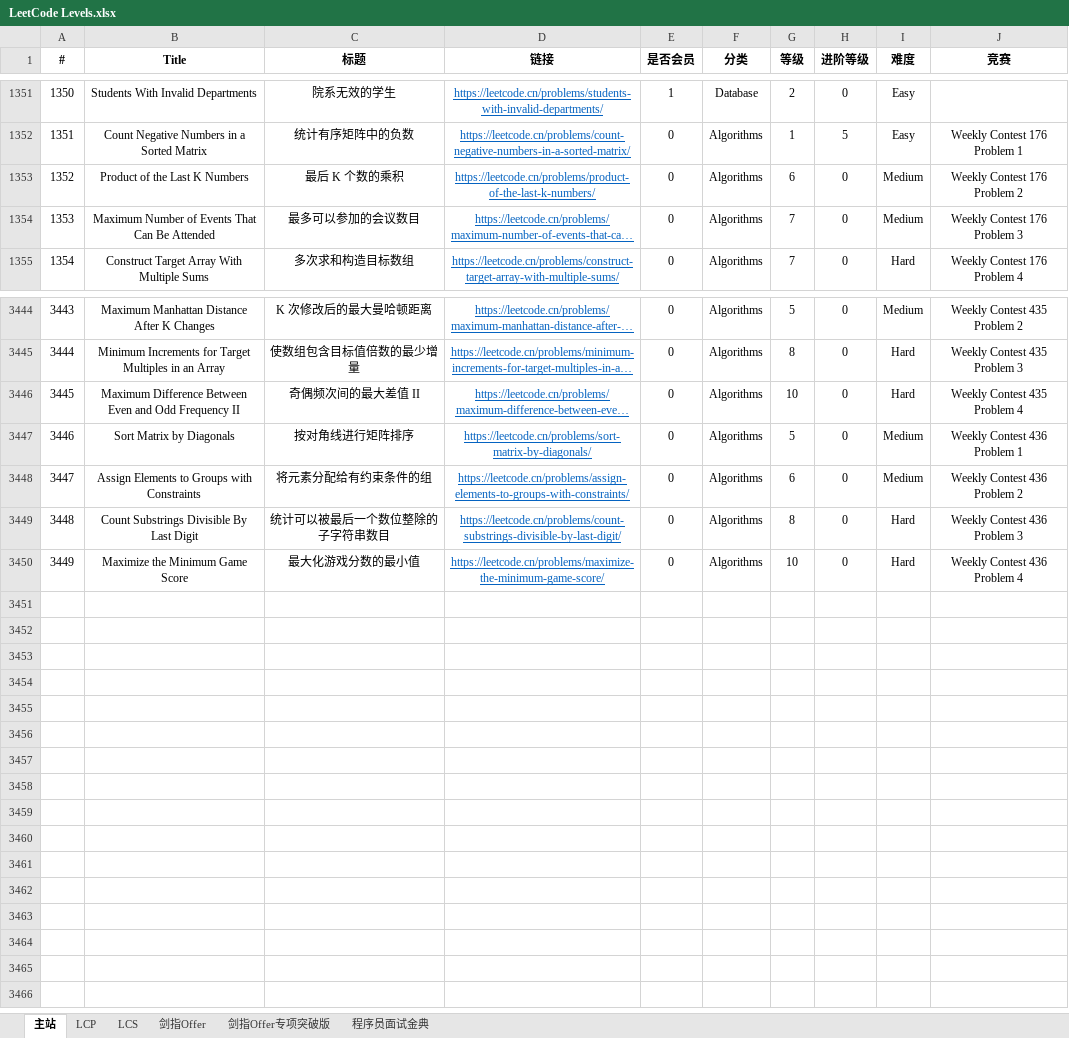
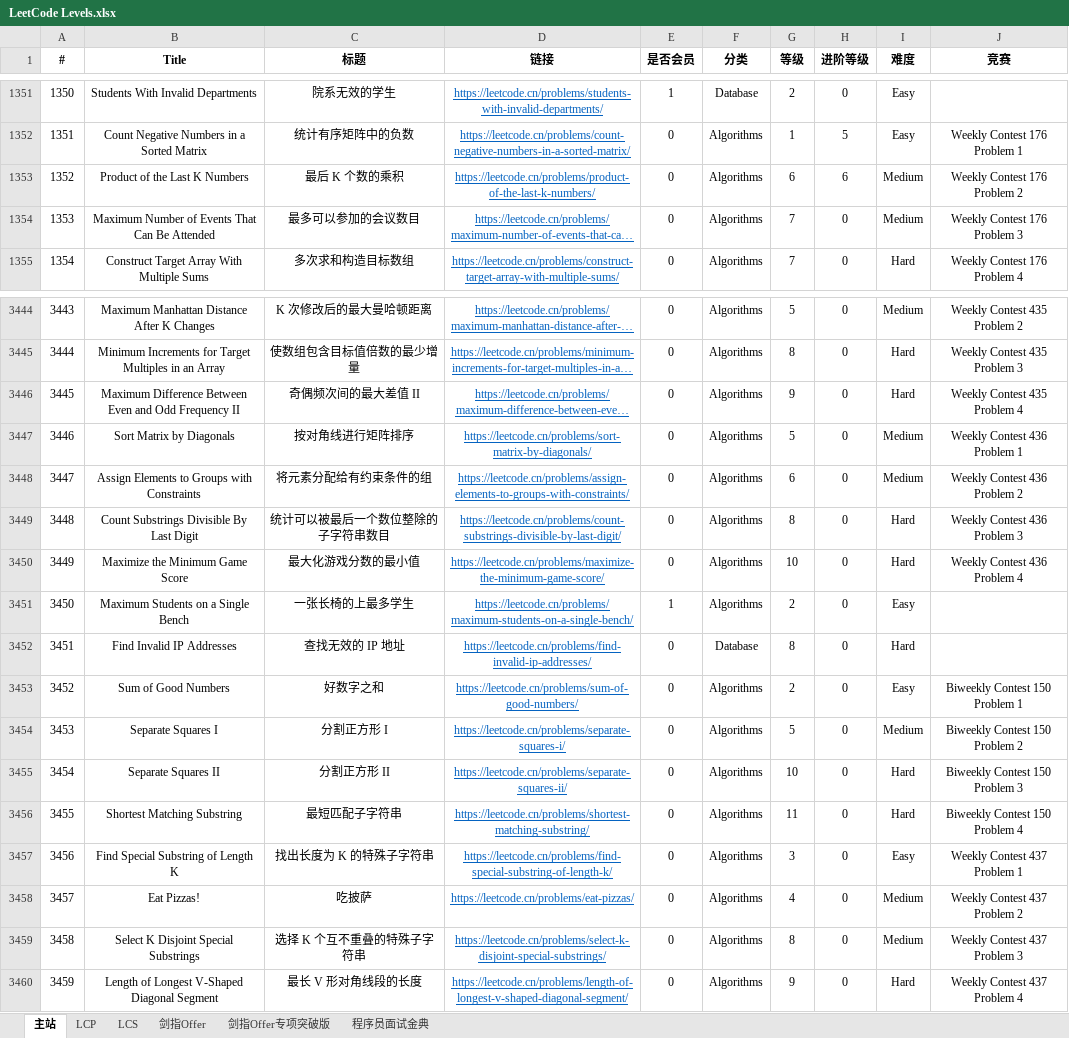
Before and after one commit to stormsunshine/LeetCode-Levels, an Excel workbook: LeetCode Levels.xlsx, sheet 主站, drawn as a sheet; only a part is shown, gaps mark what is left out; long unchanged cells end in …; values as stored, in another font and other column widths than the file's, no borders; conditional formats not drawn; the diff names each change by its address in the sheet, - before the commit and + after, or states it on an @@ line.

Commit message:
Update levels

```diff
--- a/LeetCode Levels.xlsx (sheet 主站)
+++ b/LeetCode Levels.xlsx (sheet 主站)
-H1353 (进阶等级): 0
+H1353 (进阶等级): 6
-G3446 (等级): 10
+G3446 (等级): 9
+row 3451: 3450 | Maximum Students on a Single Bench | 一张长椅的上最多学生 | https://leetcode.cn/problems/maximum-students-on-a-single-bench/ | 1 | Algorithms | 2 | 0 | Easy
+row 3452: 3451 | Find Invalid IP Addresses | 查找无效的 IP 地址 | https://leetcode.cn/problems/find-invalid-ip-addresses/ | 0 | Database | 8 | 0 | Hard
+row 3453: 3452 | Sum of Good Numbers | 好数字之和 | https://leetcode.cn/problems/sum-of-good-numbers/ | 0 | Algorithms | 2 | 0 | Easy | Biweekly Contest 150 Problem 1
+row 3454: 3453 | Separate Squares I | 分割正方形 I | https://leetcode.cn/problems/separate-squares-i/ | 0 | Algorithms | 5 | 0 | Medium | Biweekly Contest 150 Problem 2
+row 3455: 3454 | Separate Squares II | 分割正方形 II | https://leetcode.cn/problems/separate-squares-ii/ | 0 | Algorithms | 10 | 0 | Hard | Biweekly Contest 150 Problem 3
+row 3456: 3455 | Shortest Matching Substring | 最短匹配子字符串 | https://leetcode.cn/problems/shortest-matching-substring/ | 0 | Algorithms | 11 | 0 | Hard | Biweekly Contest 150 Problem 4
+row 3457: 3456 | Find Special Substring of Length K | 找出长度为 K 的特殊子字符串 | https://leetcode.cn/problems/find-special-substring-of-length-k/ | 0 | Algorithms | 3 | 0 | Easy | Weekly Contest 437 Problem 1
+row 3458: 3457 | Eat Pizzas! | 吃披萨 | https://leetcode.cn/problems/eat-pizzas/ | 0 | Algorithms | 4 | 0 | Medium | Weekly Contest 437 Problem 2
+row 3459: 3458 | Select K Disjoint Special Substrings | 选择 K 个互不重叠的特殊子字符串 | https://leetcode.cn/problems/select-k-disjoint-special-substrings/ | 0 | Algorithms | 8 | 0 | Medium | Weekly Contest 437 Problem 3
+row 3460: 3459 | Length of Longest V-Shaped Diagonal Segment | 最长 V 形对角线段的长度 | https://leetcode.cn/problems/length-of-longest-v-shaped-diagonal-segment/ | 0 | Algorithms | 9 | 0 | Hard | Weekly Contest 437 Problem 4
```
